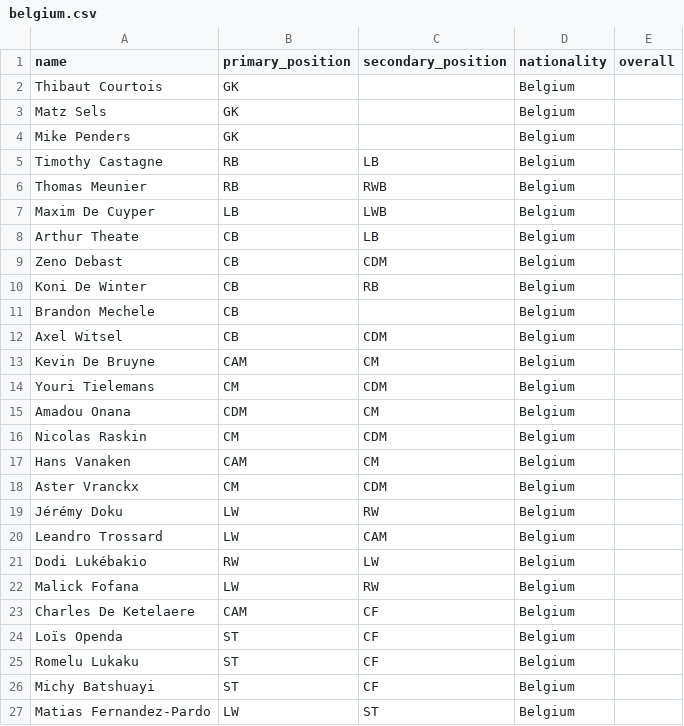
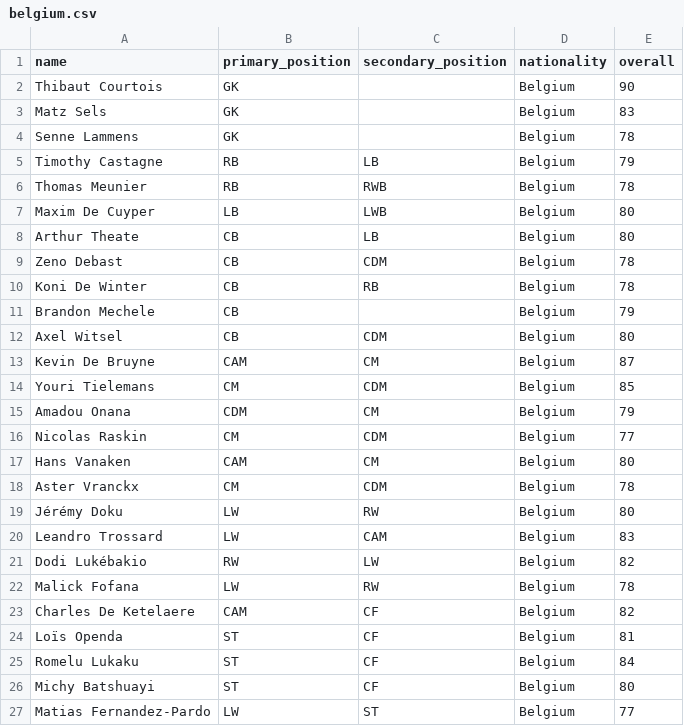
Before and after one commit to SadmanSakibKhan11/KickoffXI, a CSV file: data/teams/belgium.csv, drawn as a sheet.

Commit message:
feat: implement comprehensive FIFA World Cup player and team exploration dashboard with data loading and search functionality

```diff
--- a/data/teams/belgium.csv
+++ b/data/teams/belgium.csv
@@ -1,27 +1,27 @@
 name,primary_position,secondary_position,nationality,overall
-Thibaut Courtois,GK,,Belgium,
-Matz Sels,GK,,Belgium,
-Mike Penders,GK,,Belgium,
-Timothy Castagne,RB,LB,Belgium,
-Thomas Meunier,RB,RWB,Belgium,
-Maxim De Cuyper,LB,LWB,Belgium,
-Arthur Theate,CB,LB,Belgium,
-Zeno Debast,CB,CDM,Belgium,
-Koni De Winter,CB,RB,Belgium,
-Brandon Mechele,CB,,Belgium,
-Axel Witsel,CB,CDM,Belgium,
-Kevin De Bruyne,CAM,CM,Belgium,
-Youri Tielemans,CM,CDM,Belgium,
-Amadou Onana,CDM,CM,Belgium,
-Nicolas Raskin,CM,CDM,Belgium,
-Hans Vanaken,CAM,CM,Belgium,
-Aster Vranckx,CM,CDM,Belgium,
-Jérémy Doku,LW,RW,Belgium,
-Leandro Trossard,LW,CAM,Belgium,
-Dodi Lukébakio,RW,LW,Belgium,
-Malick Fofana,LW,RW,Belgium,
-Charles De Ketelaere,CAM,CF,Belgium,
-Loïs Openda,ST,CF,Belgium,
-Romelu Lukaku,ST,CF,Belgium,
-Michy Batshuayi,ST,CF,Belgium,
-Matias Fernandez-Pardo,LW,ST,Belgium,
+Thibaut Courtois,GK,,Belgium,90
+Matz Sels,GK,,Belgium,83
+Senne Lammens,GK,,Belgium,78
+Timothy Castagne,RB,LB,Belgium,79
+Thomas Meunier,RB,RWB,Belgium,78
+Maxim De Cuyper,LB,LWB,Belgium,80
+Arthur Theate,CB,LB,Belgium,80
+Zeno Debast,CB,CDM,Belgium,78
+Koni De Winter,CB,RB,Belgium,78
+Brandon Mechele,CB,,Belgium,79
+Axel Witsel,CB,CDM,Belgium,80
+Kevin De Bruyne,CAM,CM,Belgium,87
+Youri Tielemans,CM,CDM,Belgium,85
+Amadou Onana,CDM,CM,Belgium,79
+Nicolas Raskin,CM,CDM,Belgium,77
+Hans Vanaken,CAM,CM,Belgium,80
+Aster Vranckx,CM,CDM,Belgium,78
+Jérémy Doku,LW,RW,Belgium,80
+Leandro Trossard,LW,CAM,Belgium,83
+Dodi Lukébakio,RW,LW,Belgium,82
+Malick Fofana,LW,RW,Belgium,78
+Charles De Ketelaere,CAM,CF,Belgium,82
+Loïs Openda,ST,CF,Belgium,81
+Romelu Lukaku,ST,CF,Belgium,84
+Michy Batshuayi,ST,CF,Belgium,80
+Matias Fernandez-Pardo,LW,ST,Belgium,77
```
Also changed, not shown: data/teams/canada.csv, data/teams/germany.csv, 20 other files.
